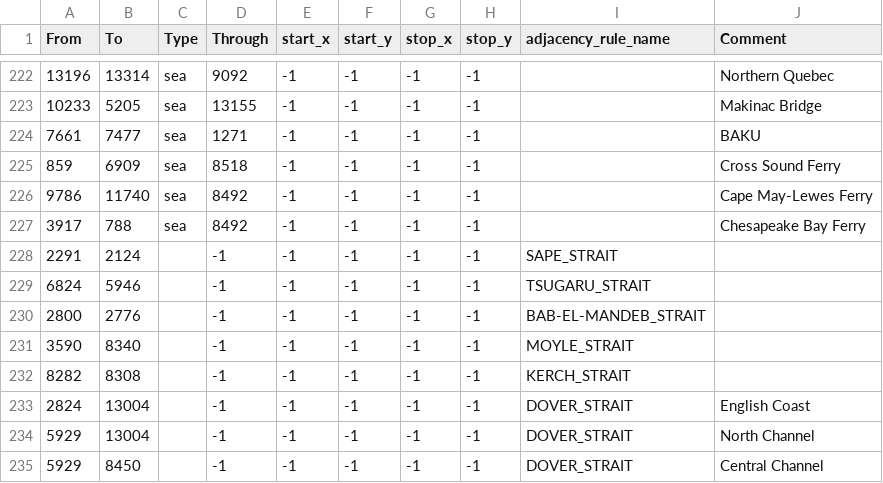
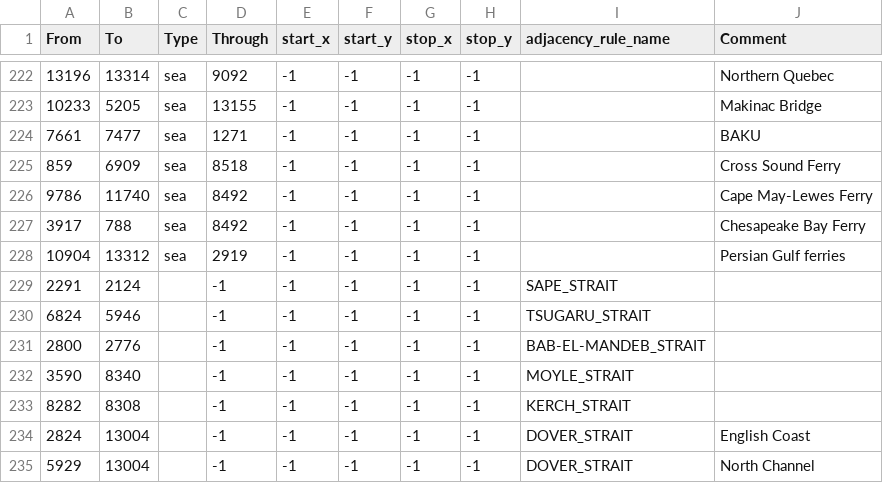
Before and after one commit to davigandrade-ui/TRLL, a CSV file: map/adjacencies.csv, drawn as a sheet; only a part is shown, gaps mark what is left out; the shorter side is filled out with more unchanged rows.

```diff
--- a/map/adjacencies.csv
+++ b/map/adjacencies.csv
@@ -227,2 +227,3 @@ From;To;Type;Through;start_x;start_y;stop_x;stop_y;adjacency_rule_name;Comment
 3917;788;sea;8492;-1;-1;-1;-1;;Chesapeake Bay Ferry
+10904;13312;sea;2919;-1;-1;-1;-1;;Persian Gulf ferries
 2291;2124;;-1;-1;-1;-1;-1;SAPE_STRAIT;
```
Also changed, not shown: 34 other files.
